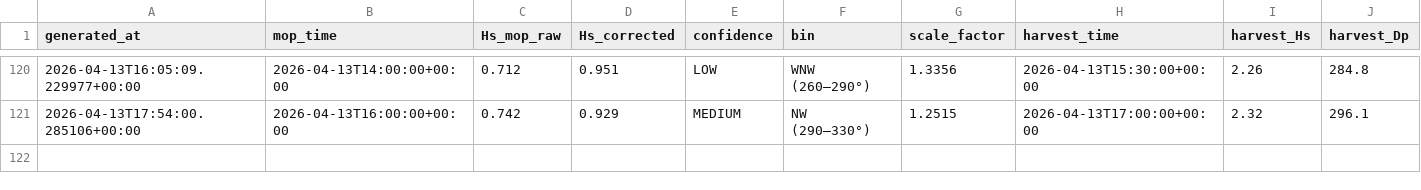
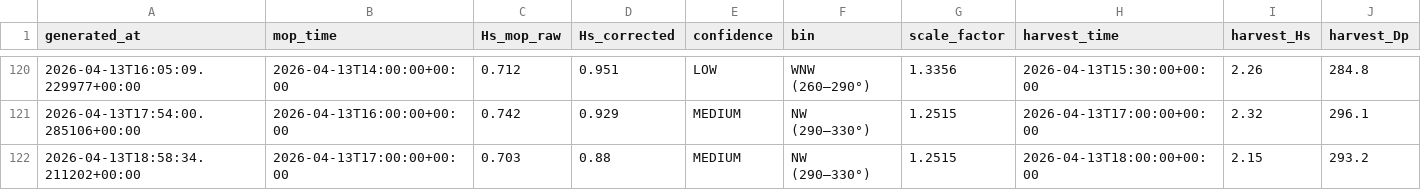
Before and after one commit to aadhavr/campus-point-waves, a CSV file: forecast_log.csv, drawn as a sheet; only a part is shown, gaps mark what is left out.

```diff
--- a/forecast_log.csv
+++ b/forecast_log.csv
@@ -121 +121,2 @@ generated_at,mop_time,Hs_mop_raw,Hs_corrected,confidence,bin,scale_factor,harves
 2026-04-13T17:54:00.285106+00:00,2026-04-13T16:00:00+00:00,0.742,0.929,MEDIUM,NW  (290–330°),1.2515,2026-04-13T17:00:00+00:00,2.32,296.1
+2026-04-13T18:58:34.211202+00:00,2026-04-13T17:00:00+00:00,0.703,0.88,MEDIUM,NW  (290–330°),1.2515,2026-04-13T18:00:00+00:00,2.15,293.2
```
Also changed, not shown: 1 other file.
